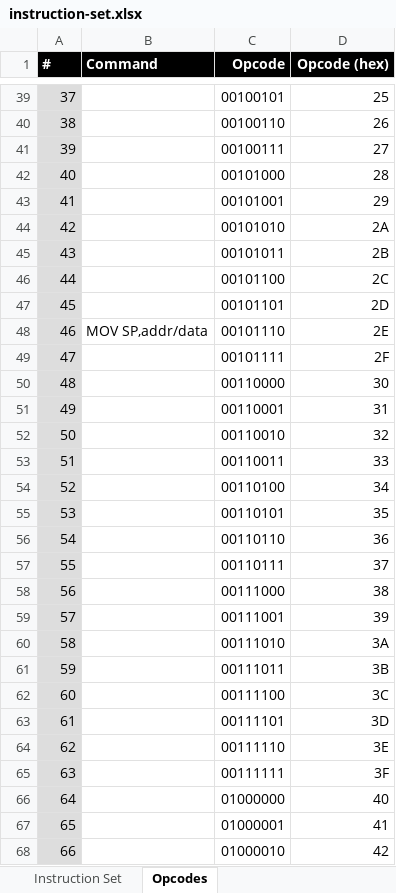
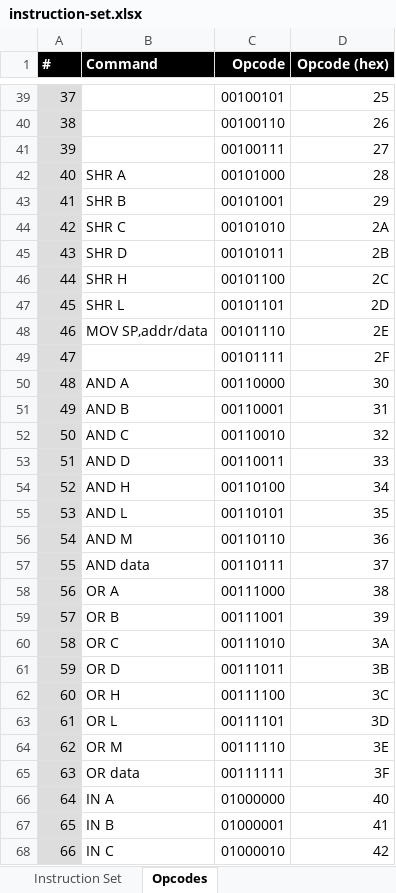
Before and after one commit to wrzlbrmft/cpu, an Excel workbook: doc/instruction-set.xlsx, sheet Opcodes, drawn as a sheet; only a part is shown, gaps mark what is left out; values as stored, in another font and other column widths than the file's, no borders; the diff covers the shown part only; the diff names each change by its address in the sheet, - before the commit and + after, or states it on an @@ line.

```diff
--- a/doc/instruction-set.xlsx (sheet Opcodes)
+++ b/doc/instruction-set.xlsx (sheet Opcodes)
-B42 (Command): (empty)
+B42 (Command): SHR A
-B43 (Command): (empty)
+B43 (Command): SHR B
-B44 (Command): (empty)
+B44 (Command): SHR C
-B45 (Command): (empty)
+B45 (Command): SHR D
-B46 (Command): (empty)
+B46 (Command): SHR H
-B47 (Command): (empty)
+B47 (Command): SHR L
-B50 (Command): (empty)
+B50 (Command): AND A
-B51 (Command): (empty)
+B51 (Command): AND B
-B52 (Command): (empty)
+B52 (Command): AND C
-B53 (Command): (empty)
+B53 (Command): AND D
-B54 (Command): (empty)
+B54 (Command): AND H
-B55 (Command): (empty)
+B55 (Command): AND L
-B56 (Command): (empty)
+B56 (Command): AND M
-B57 (Command): (empty)
+B57 (Command): AND data
-B58 (Command): (empty)
+B58 (Command): OR A
-B59 (Command): (empty)
+B59 (Command): OR B
-B60 (Command): (empty)
+B60 (Command): OR C
-B61 (Command): (empty)
+B61 (Command): OR D
-B62 (Command): (empty)
+B62 (Command): OR H
-B63 (Command): (empty)
+B63 (Command): OR L
-B64 (Command): (empty)
+B64 (Command): OR M
-B65 (Command): (empty)
+B65 (Command): OR data
-B66 (Command): (empty)
+B66 (Command): IN A
-B67 (Command): (empty)
+B67 (Command): IN B
-B68 (Command): (empty)
+B68 (Command): IN C
```
Also changed, not shown: 32 edited cells elsewhere in this sheet, sheet Instruction Set, formulas that keep their value.
